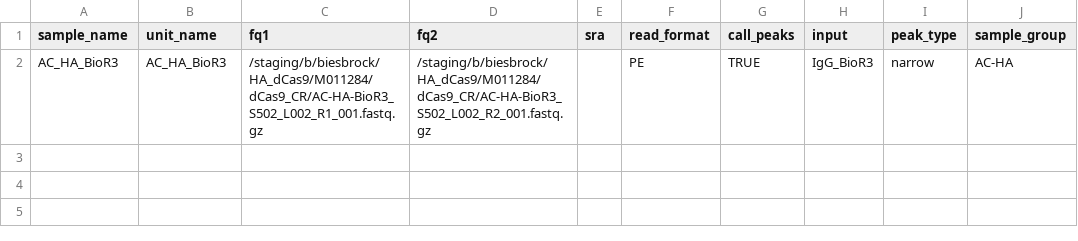
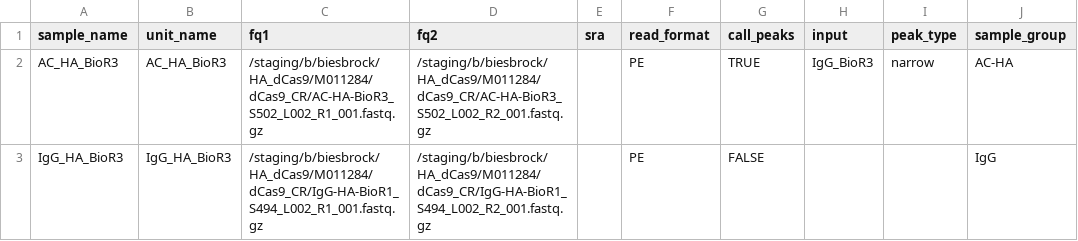
Before and after one commit to kvb002/NGS-workflow-CUTandRUN_human, a TSV file: config/units.tsv, drawn as a sheet; the diff names each change by its address in the sheet, - before the commit and + after, or states it on an @@ line.

Commit message:
Add IgG_HA_BioR3 entry to units.tsv

```diff
--- a/config/units.tsv
+++ b/config/units.tsv
+row 3: IgG_HA_BioR3 | IgG_HA_BioR3 | /staging/b/biesbrock/HA_dCas9/M011284/dCas9_CR/IgG-HA-BioR1_S494_L002_R1_001.fastq.gz | /staging/b/biesbrock/HA_dCas9/M011284/dCas9_CR/IgG-HA-BioR1_S494_L002_R2_001.fastq.gz |  | PE | FALSE |  |  | IgG
```
